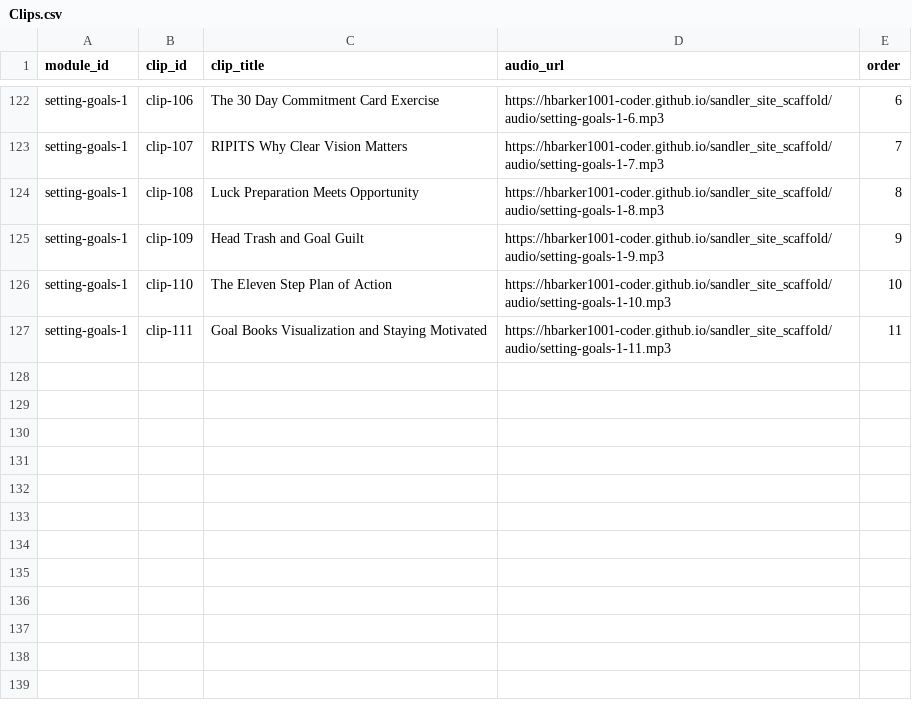
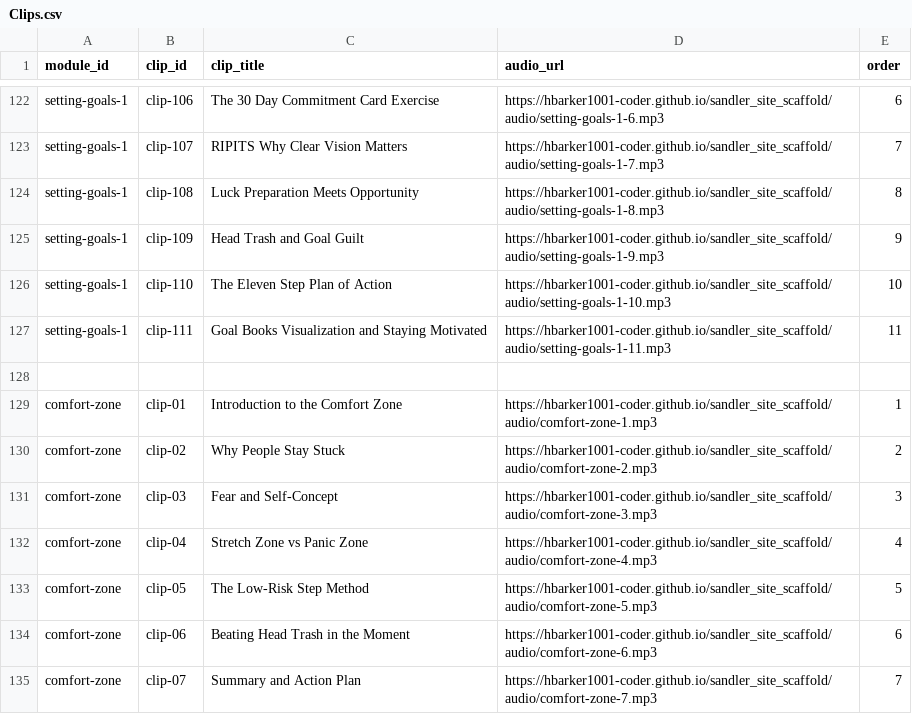
Before and after one commit to hbarker1001-coder/sandler_site_scaffold, a CSV file: data/Clips.csv, drawn as a sheet; only a part is shown, gaps mark what is left out.

Commit message:
Update Clips.csv

```diff
--- a/data/Clips.csv
+++ b/data/Clips.csv
@@ -127 +127,9 @@ setting-goals-1,clip-110,The Eleven Step Plan of Action,https://hbarker1001-code
 setting-goals-1,clip-111,Goal Books Visualization and Staying Motivated,https://hbarker1001-coder.github.io/sandler_site_scaffold/audio/setting-goals-1-11.mp3,11
+
+comfort-zone,clip-01,Introduction to the Comfort Zone,https://hbarker1001-coder.github.io/sandler_site_scaffold/audio/comfort-zone-1.mp3,1
+comfort-zone,clip-02,Why People Stay Stuck,https://hbarker1001-coder.github.io/sandler_site_scaffold/audio/comfort-zone-2.mp3,2
+comfort-zone,clip-03,Fear and Self-Concept,https://hbarker1001-coder.github.io/sandler_site_scaffold/audio/comfort-zone-3.mp3,3
+comfort-zone,clip-04,Stretch Zone vs Panic Zone,https://hbarker1001-coder.github.io/sandler_site_scaffold/audio/comfort-zone-4.mp3,4
+comfort-zone,clip-05,The Low-Risk Step Method,https://hbarker1001-coder.github.io/sandler_site_scaffold/audio/comfort-zone-5.mp3,5
+comfort-zone,clip-06,Beating Head Trash in the Moment,https://hbarker1001-coder.github.io/sandler_site_scaffold/audio/comfort-zone-6.mp3,6
+comfort-zone,clip-07,Summary and Action Plan,https://hbarker1001-coder.github.io/sandler_site_scaffold/audio/comfort-zone-7.mp3,7
```
